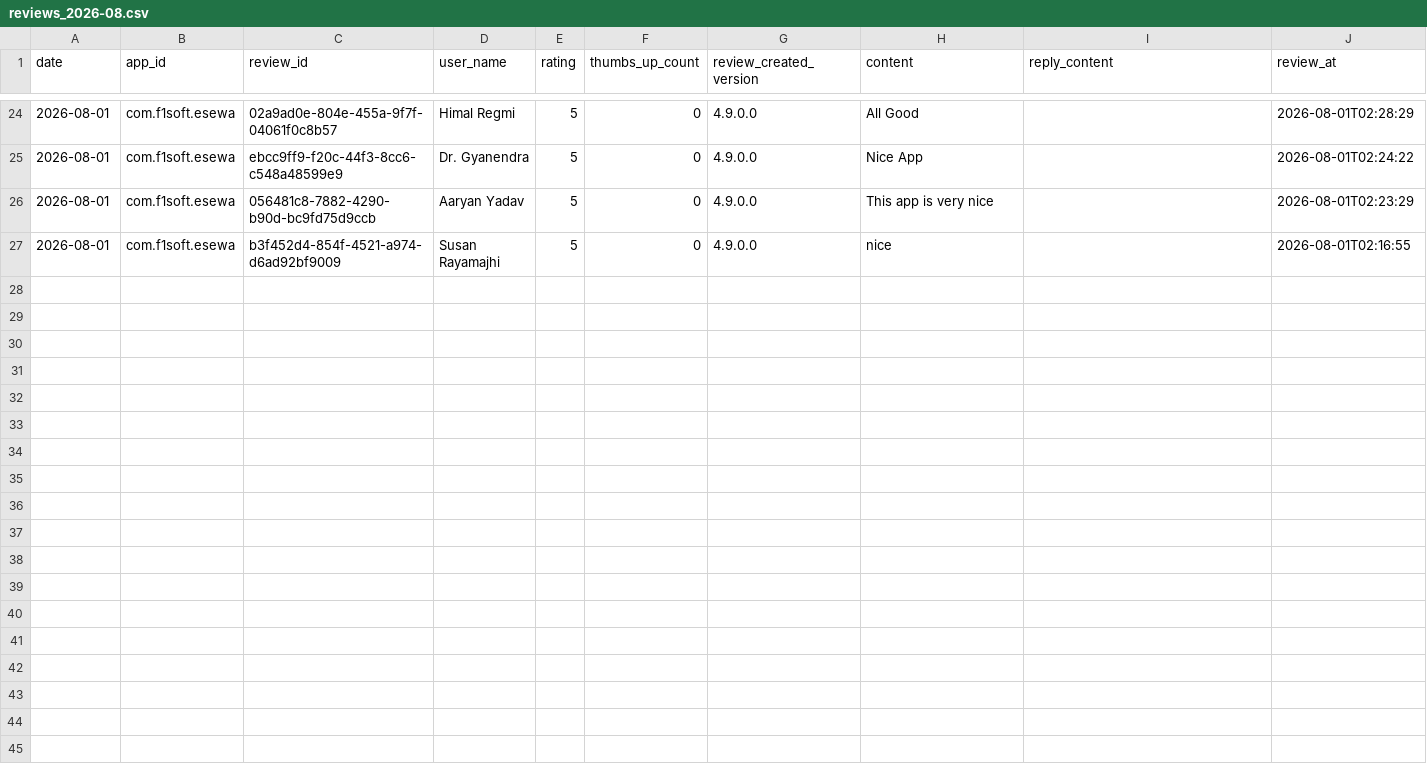
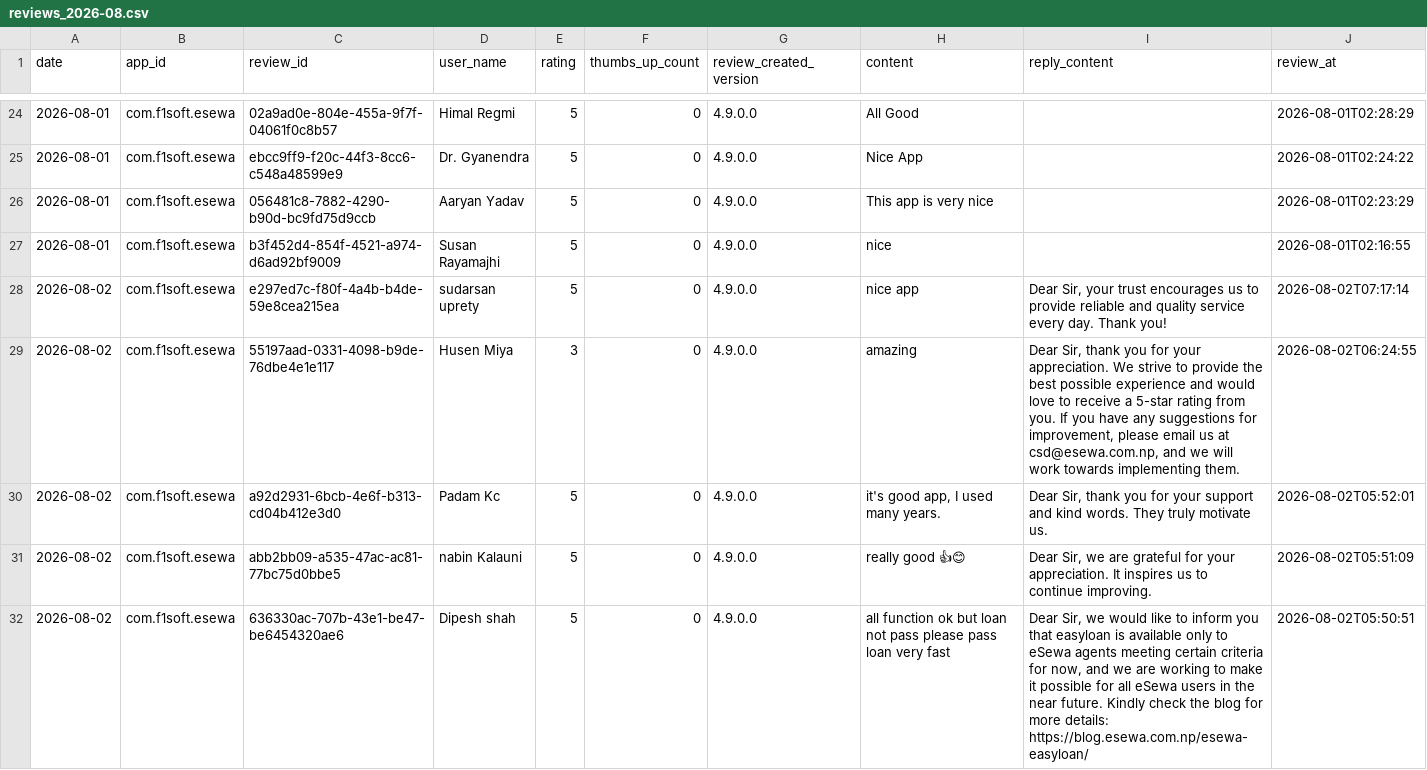
Before and after one commit to g10drasingh/App-Install-Tracker, a CSV file: data/reviews_2026-08.csv, drawn as a sheet; only a part is shown, gaps mark what is left out; the diff covers the shown part only.

```diff
--- a/data/reviews_2026-08.csv
+++ b/data/reviews_2026-08.csv
@@ -27 +27,6 @@ date,app_id,review_id,user_name,rating,thumbs_up_count,review_created_version,co
 2026-08-01,com.f1soft.esewa,b3f452d4-854f-4521-a974-d6ad92bf9009,Susan Rayamajhi,5,0,4.9.0.0,nice,,2026-08-01T02:16:55
+2026-08-02,com.f1soft.esewa,e297ed7c-f80f-4a4b-b4de-59e8cea215ea,sudarsan uprety,5,0,4.9.0.0,nice app,"Dear Sir, your trust encourages us to provide reliable and quality service every day. Thank you!",2026-08-02T07:17:14
+2026-08-02,com.f1soft.esewa,55197aad-0331-4098-b9de-76dbe4e1e117,Husen Miya,3,0,4.9.0.0,amazing,"Dear Sir, thank you for your appreciation. We strive to provide the best possible experience and would love to receive a 5-star rating from you. If you have any suggestions for improvement, please email us at csd@esewa.com.np, and we will work towards implementing them.",2026-08-02T06:24:55
+2026-08-02,com.f1soft.esewa,a92d2931-6bcb-4e6f-b313-cd04b412e3d0,Padam Kc,5,0,4.9.0.0,"it's good app, I used many years.","Dear Sir, thank you for your support and kind words. They truly motivate us.",2026-08-02T05:52:01
+2026-08-02,com.f1soft.esewa,abb2bb09-a535-47ac-ac81-77bc75d0bbe5,nabin Kalauni,5,0,4.9.0.0,really good 👍😊,"Dear Sir, we are grateful for your appreciation. It inspires us to continue improving.",2026-08-02T05:51:09
+2026-08-02,com.f1soft.esewa,636330ac-707b-43e1-be47-be6454320ae6,Dipesh shah,5,0,4.9.0.0,all function ok but loan not pass please pass loan very fast,"Dear Sir, we would like to inform you that easyloan is available only to eSewa agents meeting certain criteria for now, and we are working to make it possible for all eSewa users in the near future. Kindly check the blog for more details: https://blog.esewa.com.np/esewa-easyloan/",2026-08-02T05:50:51
```
Also changed, not shown: 14 added rows elsewhere in this file, data/app_installs.csv.
